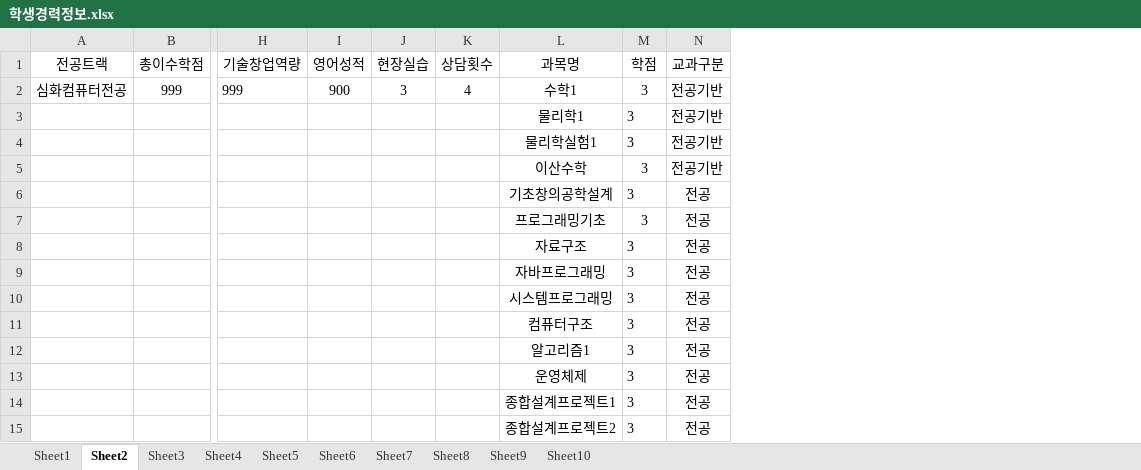
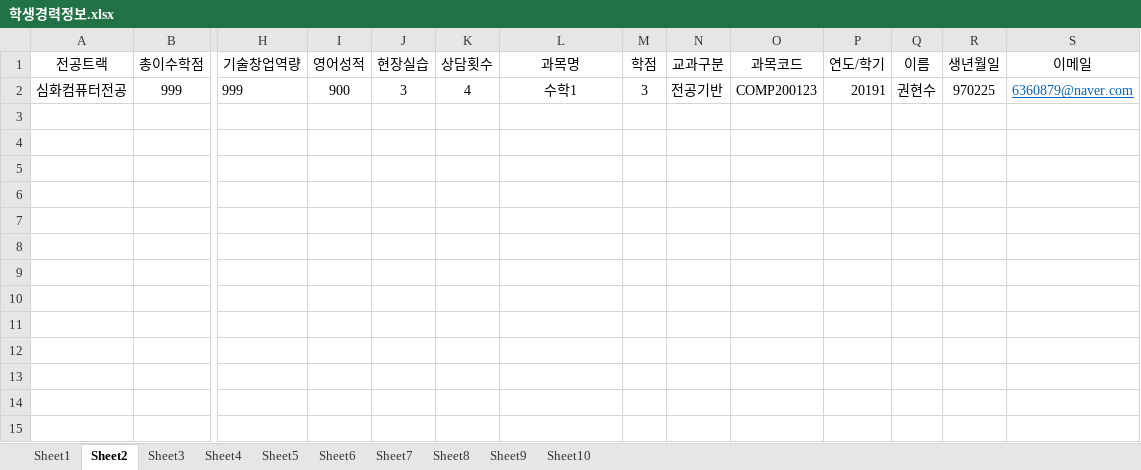
Before and after one commit to o-star/software_design, an Excel workbook: 학생경력정보.xlsx, sheet Sheet2, drawn as a sheet; only a part is shown, gaps mark what is left out; values as stored, in another font and other column widths than the file's, no borders; removed rows and columns are numbered as before the commit, all else as after; rows hold the shown columns only; the diff names each change by its address in the sheet, - before the commit and + after, or states it on an @@ line.

```diff
--- a/학생경력정보.xlsx (sheet Sheet2)
+++ b/학생경력정보.xlsx (sheet Sheet2)
+column O (과목코드), row 2: COMP200123
+column P (연도/학기), row 2: 20191
+column Q (이름), row 2: 권현수
+column R (생년월일), row 2: 970225
+column S (이메일), row 2: 6360879@naver.com
-row 3:  |  |  |  |  |  | 물리학1 | 3 | 전공기반
-row 4:  |  |  |  |  |  | 물리학실험1 | 3 | 전공기반
-row 5:  |  |  |  |  |  | 이산수학 | 3 | 전공기반
-row 6:  |  |  |  |  |  | 기초창의공학설계 | 3 | 전공
-row 7:  |  |  |  |  |  | 프로그래밍기초 | 3 | 전공
-row 8:  |  |  |  |  |  | 자료구조 | 3 | 전공
-row 9:  |  |  |  |  |  | 자바프로그래밍 | 3 | 전공
-row 10:  |  |  |  |  |  | 시스템프로그래밍 | 3 | 전공
-row 11:  |  |  |  |  |  | 컴퓨터구조 | 3 | 전공
-row 12:  |  |  |  |  |  | 알고리즘1 | 3 | 전공
-row 13:  |  |  |  |  |  | 운영체제 | 3 | 전공
-row 14:  |  |  |  |  |  | 종합설계프로젝트1 | 3 | 전공
-row 15:  |  |  |  |  |  | 종합설계프로젝트2 | 3 | 전공
```
Also changed, not shown: sheet Sheet9, sheet Sheet3, sheet Sheet7, sheet Sheet8, sheet Sheet6, sheet Sheet10, 2 more sheets.
